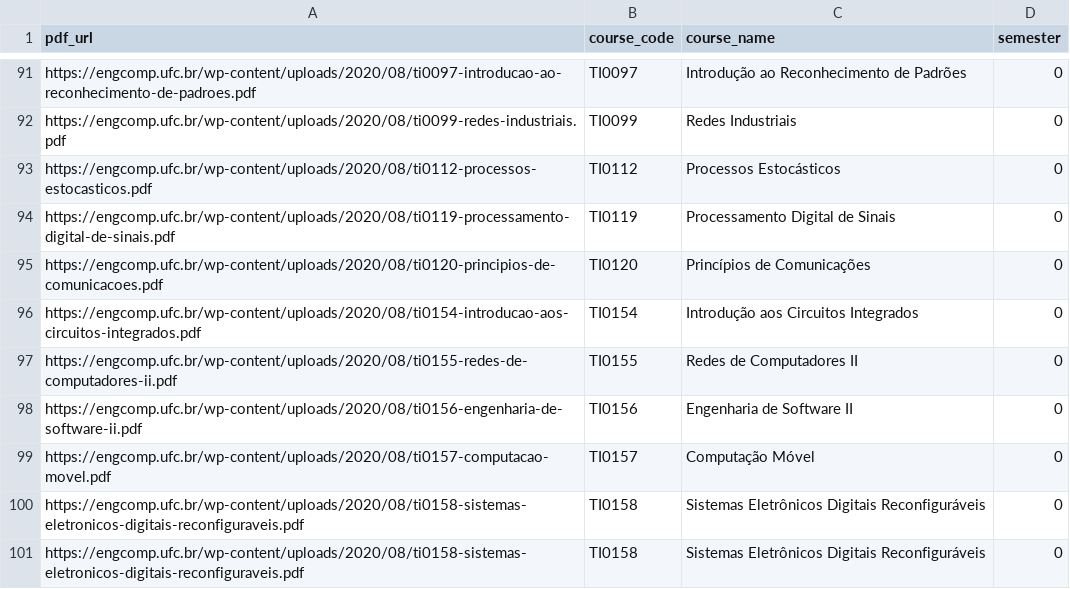
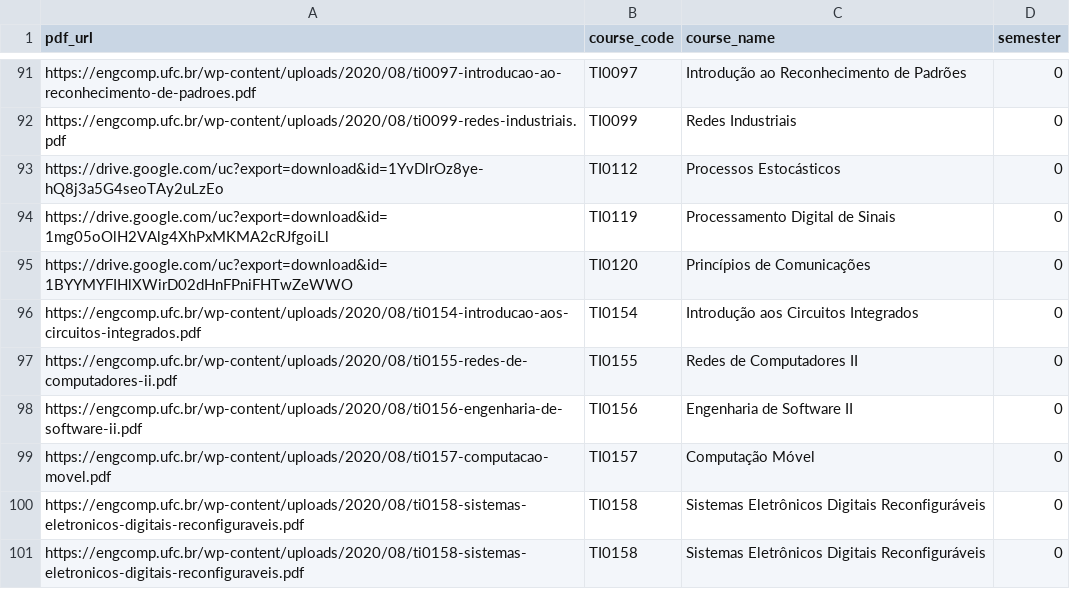
Before and after one commit to avgustavo/fullstack-rag-project, a CSV file: backend/scripts/pdf_info.csv, drawn as a sheet; only a part is shown, gaps mark what is left out; the diff covers the shown part only.

```diff
--- a/backend/scripts/pdf_info.csv
+++ b/backend/scripts/pdf_info.csv
@@ -92,5 +92,5 @@ https://engcomp.ufc.br/wp-content/uploads/2020/08/ti0097-introducao-ao-reconheci
 https://engcomp.ufc.br/wp-content/uploads/2020/08/ti0099-redes-industriais.pdf,TI0099,Redes Industriais,0
-https://engcomp.ufc.br/wp-content/uploads/2020/08/ti0112-processos-estocasticos.pdf,TI0112,Processos Estocásticos,0
-https://engcomp.ufc.br/wp-content/uploads/2020/08/ti0119-processamento-digital-de-sinais.pdf,TI0119,Processamento Digital de Sinais,0
-https://engcomp.ufc.br/wp-content/uploads/2020/08/ti0120-principios-de-comunicacoes.pdf,TI0120,Princípios de Comunicações,0
+https://drive.google.com/uc?export=download&id=1YvDlrOz8ye-hQ8j3a5G4seoTAy2uLzEo,TI0112,Processos Estocásticos,0
+https://drive.google.com/uc?export=download&id=1mg05oOlH2VAlg4XhPxMKMA2cRJfgoiLl,TI0119,Processamento Digital de Sinais,0
+https://drive.google.com/uc?export=download&id=1BYYMYFIHlXWirD02dHnFPniFHTwZeWWO,TI0120,Princípios de Comunicações,0
 https://engcomp.ufc.br/wp-content/uploads/2020/08/ti0154-introducao-aos-circuitos-integrados.pdf,TI0154,Introdução aos Circuitos Integrados,0
```
Also changed, not shown: 1 added row and 12 edited cells elsewhere in this file, 6 other files.
